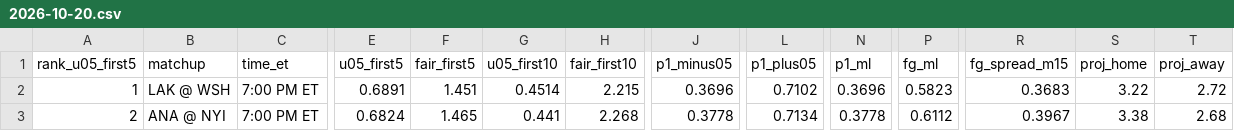
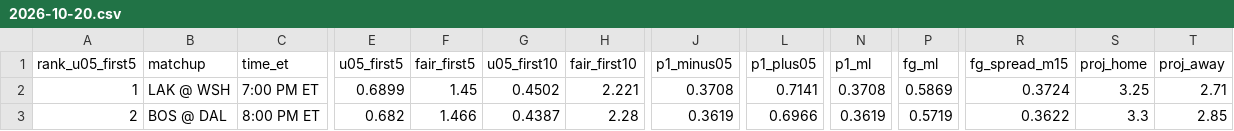
Before and after one commit to Moneyg604/nhl-early-goal, a CSV file: docs/days/2026-10-20.csv, drawn as a sheet; only a part is shown, gaps mark what is left out; the diff covers the shown part only; the diff names each change by its address in the sheet, - before the commit and + after, or states it on an @@ line.

```diff
--- a/docs/days/2026-10-20.csv
+++ b/docs/days/2026-10-20.csv
-E2 (u05_first5): 0.6891
+E2 (u05_first5): 0.6899
-F2 (fair_first5): 1.451
+F2 (fair_first5): 1.45
-G2 (u05_first10): 0.4514
+G2 (u05_first10): 0.4502
-H2 (fair_first10): 2.215
+H2 (fair_first10): 2.221
-J2 (p1_minus05): 0.3696
+J2 (p1_minus05): 0.3708
-L2 (p1_plus05): 0.7102
+L2 (p1_plus05): 0.7141
-N2 (p1_ml): 0.3696
+N2 (p1_ml): 0.3708
-P2 (fg_ml): 0.5823
+P2 (fg_ml): 0.5869
-R2 (fg_spread_m15): 0.3683
+R2 (fg_spread_m15): 0.3724
-S2 (proj_home): 3.22
+S2 (proj_home): 3.25
-T2 (proj_away): 2.72
+T2 (proj_away): 2.71
-B3 (matchup): ANA @ NYI
+B3 (matchup): BOS @ DAL
-C3 (time_et): 7:00 PM ET
+C3 (time_et): 8:00 PM ET
-E3 (u05_first5): 0.6824
+E3 (u05_first5): 0.682
-F3 (fair_first5): 1.465
+F3 (fair_first5): 1.466
-G3 (u05_first10): 0.441
+G3 (u05_first10): 0.4387
-H3 (fair_first10): 2.268
+H3 (fair_first10): 2.28
-J3 (p1_minus05): 0.3778
+J3 (p1_minus05): 0.3619
-L3 (p1_plus05): 0.7134
+L3 (p1_plus05): 0.6966
-N3 (p1_ml): 0.3778
+N3 (p1_ml): 0.3619
-P3 (fg_ml): 0.6112
+P3 (fg_ml): 0.5719
-R3 (fg_spread_m15): 0.3967
+R3 (fg_spread_m15): 0.3622
-S3 (proj_home): 3.38
+S3 (proj_home): 3.3
-T3 (proj_away): 2.68
+T3 (proj_away): 2.85
```
Also changed, not shown: 173 edited cells elsewhere in this file, docs/days/2026-10-19.csv, docs/days/2026-10-21.csv, 31 other files.
